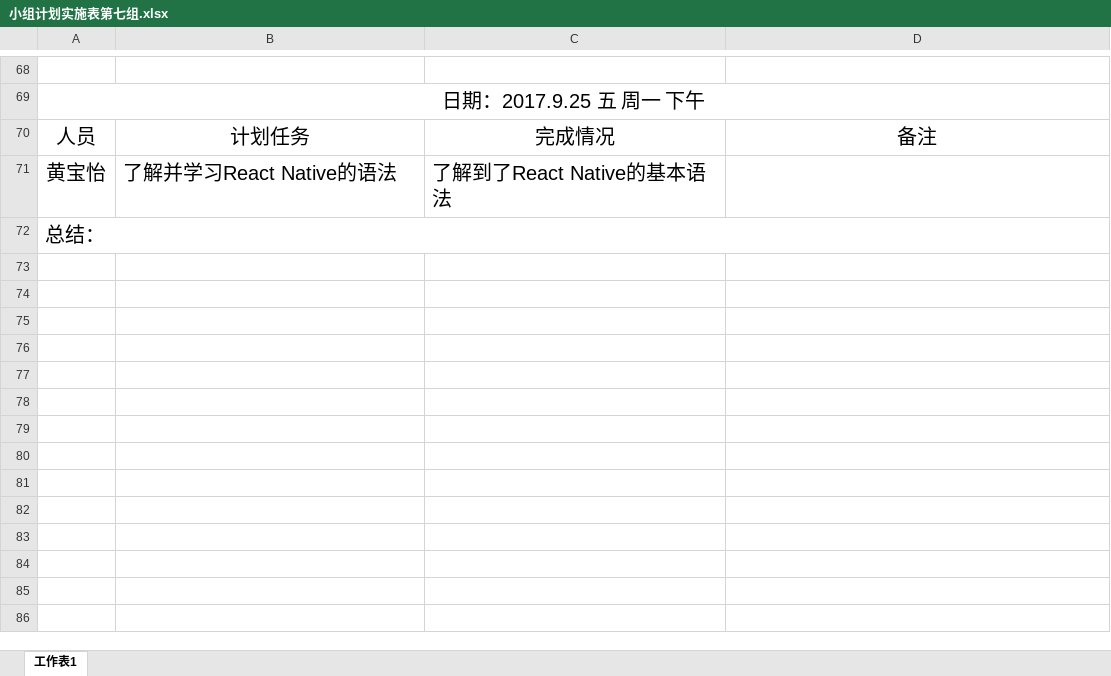
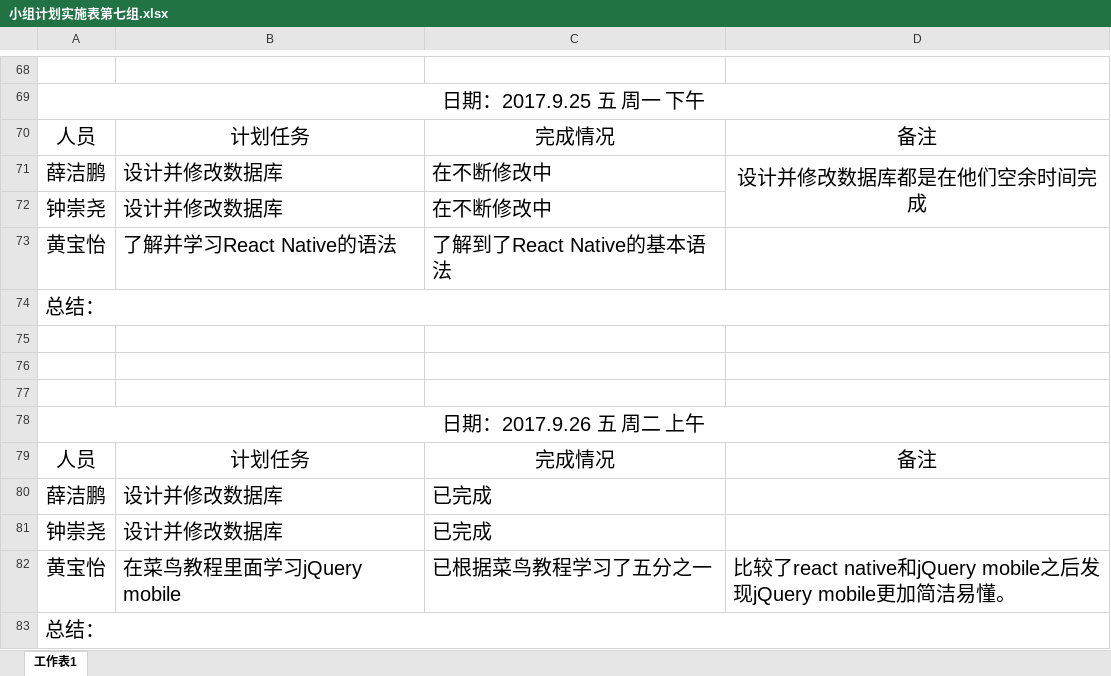
Before and after one commit to gdqysoft/fcsapp, an Excel workbook: 第七组/小组计划实施表第七组.xlsx, sheet 工作表1, drawn as a sheet; only a part is shown, gaps mark what is left out; values as stored, in another font and other column widths than the file's, no borders; the diff names each change by its address in the sheet, - before the commit and + after, or states it on an @@ line.

```diff
--- a/第七组/小组计划实施表第七组.xlsx (sheet 工作表1)
+++ b/第七组/小组计划实施表第七组.xlsx (sheet 工作表1)
+row 71: 薛洁鹏 | 设计并修改数据库 | 在不断修改中 | 设计并修改数据库都是在他们空余时间完成
+row 72: 钟崇尧 | 设计并修改数据库 | 在不断修改中
+row 74: 总结：
+row 75: (empty)
+row 76: (empty)
+row 77: (empty)
+row 78: 日期：2017.9.26 五 周二 上午
+row 79: 人员 | 计划任务 | 完成情况 | 备注
+row 80: 薛洁鹏 | 设计并修改数据库 | 已完成
+row 81: 钟崇尧 | 设计并修改数据库 | 已完成
+row 82: 黄宝怡 | 在菜鸟教程里面学习jQuery mobile | 已根据菜鸟教程学习了五分之一 | 比较了react native和jQuery mobile之后发现jQuery mobile更加简洁易懂。
```
Also changed, not shown: 第一组（小马）/小组计划实施表.xlsx, 第九组/第九小组计划实施表.xlsx, 4 other files.
